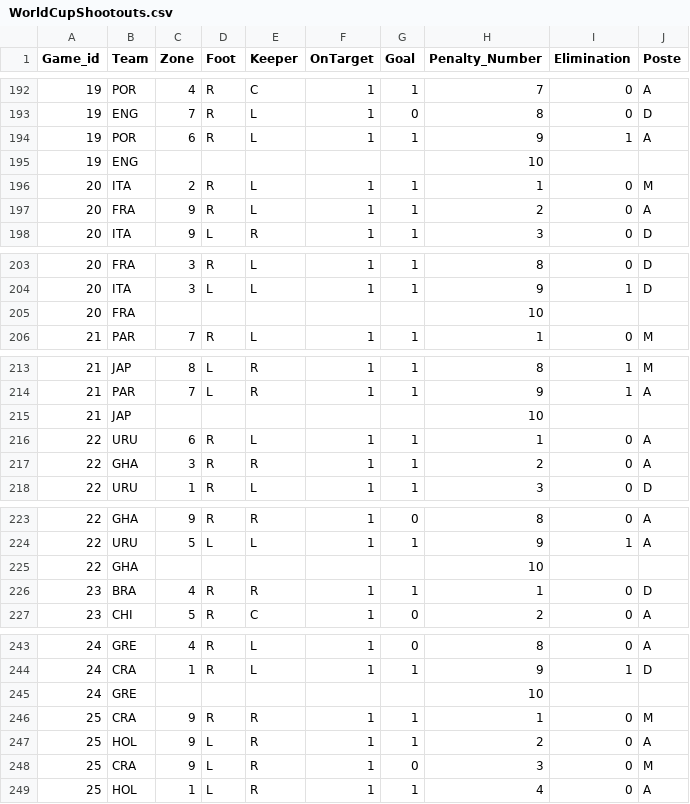
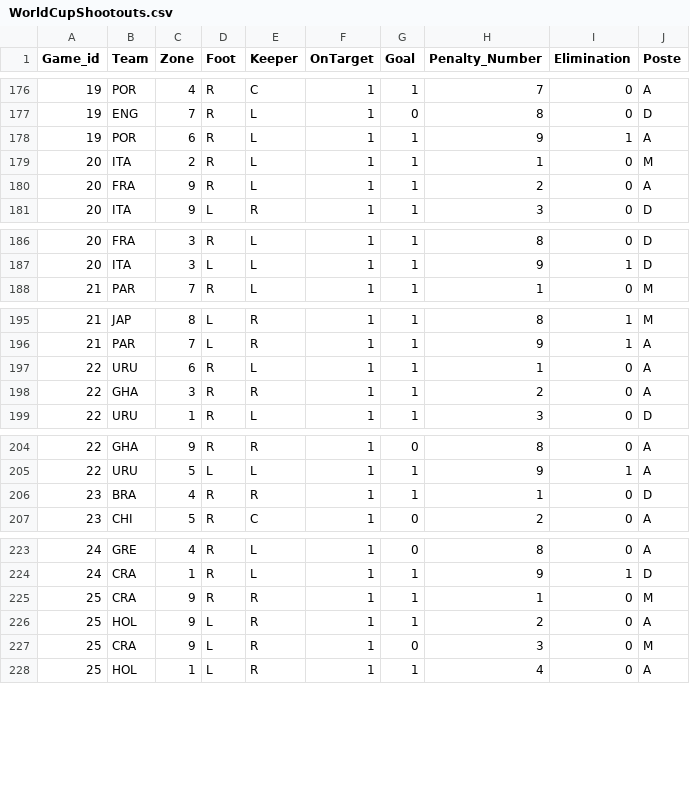
Before and after one commit to RemDebav/Penalty-analysis, a CSV file: WorldCupShootouts.csv, drawn as a sheet; only a part is shown, gaps mark what is left out; the diff covers the shown part only.

```diff
--- a/WorldCupShootouts.csv
+++ b/WorldCupShootouts.csv
@@ -194,3 +178,2 @@ Game_id,Team,Zone,Foot,Keeper,OnTarget,Goal,Penalty_Number,Elimination,Poste
 19,POR,6,R,L,1,1,9,1,A
-19,ENG,,,,,,10,,
 20,ITA,2,R,L,1,1,1,0,M
@@ -204,3 +187,2 @@ Game_id,Team,Zone,Foot,Keeper,OnTarget,Goal,Penalty_Number,Elimination,Poste
 20,ITA,3,L,L,1,1,9,1,D
-20,FRA,,,,,,10,,
 21,PAR,7,R,L,1,1,1,0,M
@@ -214,3 +196,2 @@ Game_id,Team,Zone,Foot,Keeper,OnTarget,Goal,Penalty_Number,Elimination,Poste
 21,PAR,7,L,R,1,1,9,1,A
-21,JAP,,,,,,10,,
 22,URU,6,R,L,1,1,1,0,A
@@ -224,3 +205,2 @@ Game_id,Team,Zone,Foot,Keeper,OnTarget,Goal,Penalty_Number,Elimination,Poste
 22,URU,5,L,L,1,1,9,1,A
-22,GHA,,,,,,10,,
 23,BRA,4,R,R,1,1,1,0,D
@@ -244,3 +224,2 @@ Game_id,Team,Zone,Foot,Keeper,OnTarget,Goal,Penalty_Number,Elimination,Poste
 24,CRA,1,R,L,1,1,9,1,D
-24,GRE,,,,,,10,,
 25,CRA,9,R,R,1,1,1,0,M
```
Also changed, not shown: 20 removed rows elsewhere in this file.
